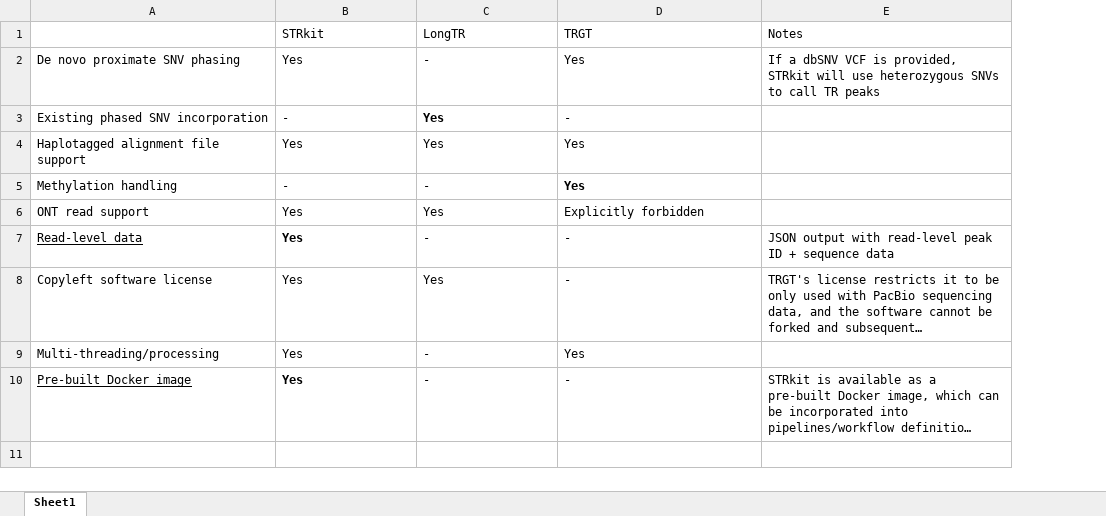
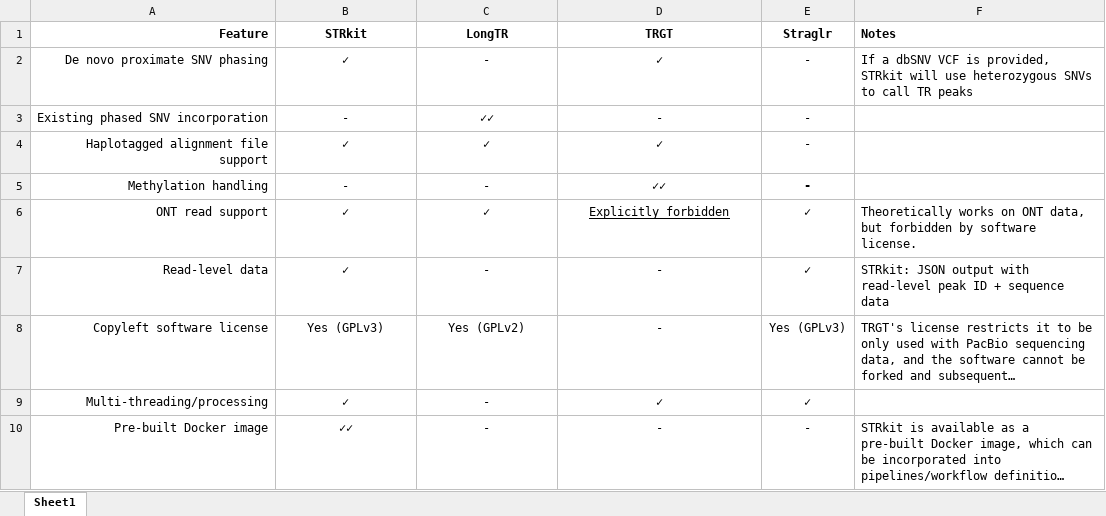
Before and after one commit to davidlougheed/strkit_paper, an Excel workbook: feature_analysis.xlsx, sheet Sheet1, drawn as a sheet; long unchanged cells end in …; values as stored, in another font and other column widths than the file's, no borders; table styles not drawn; addresses are those after the commit; the diff names each change by its address in the sheet, - before the commit and + after, or states it on an @@ line.

Commit message:
update feature analysis + add different working file versions

```diff
--- a/feature_analysis.xlsx (sheet Sheet1)
+++ b/feature_analysis.xlsx (sheet Sheet1)
+column E (Straglr), rows 2-10: - | - | - | - | ✓ | ✓ | Yes (GPLv3) | ✓ | -
-A1: (empty)
+A1: Feature
-B1:D10 alignment: left
+B1:D10 alignment: center
-B1:D1 bold: off
+B1:D1 bold: on
-F1 bold: off
+F1 bold: on
-A2:A10 alignment: left
+A2:A10 alignment: right
-B2 (STRkit): Yes
+B2 (STRkit): ✓
-D2 (TRGT): Yes
+D2 (TRGT): ✓
-C3 (LongTR): Yes
+C3 (LongTR): ✓✓
-C3 bold: on
+C3 bold: off
-B4 (STRkit): Yes
+B4 (STRkit): ✓
-C4 (LongTR): Yes
+C4 (LongTR): ✓
-D4 (TRGT): Yes
+D4 (TRGT): ✓
-D5 (TRGT): Yes
+D5 (TRGT): ✓✓
-D5 bold: on
+D5 bold: off
-B6:B7 (STRkit): Yes
+B6:B7 (STRkit): ✓
-C6 (LongTR): Yes
+C6 (LongTR): ✓
-D6 underline: off
+D6 underline: on
-F6 (Notes): (empty)
+F6 (Notes): Theoretically works on ONT data, but forbidden by software license.
-A7 underline: on
+A7 underline: off
-B7 bold: on
+B7 bold: off
-F7 (Notes): JSON output…
+F7 (Notes): STRkit: JSON output…
-B8 (STRkit): Yes
+B8 (STRkit): Yes (GPLv3)
-C8 (LongTR): Yes
+C8 (LongTR): Yes (GPLv2)
-B9 (STRkit): Yes
+B9 (STRkit): ✓
-D9 (TRGT): Yes
+D9 (TRGT): ✓
-A10 underline: on
+A10 underline: off
-B10 (STRkit): Yes
+B10 (STRkit): ✓✓
-B10 bold: on
+B10 bold: off
```
Also changed, not shown: 3 other files.
